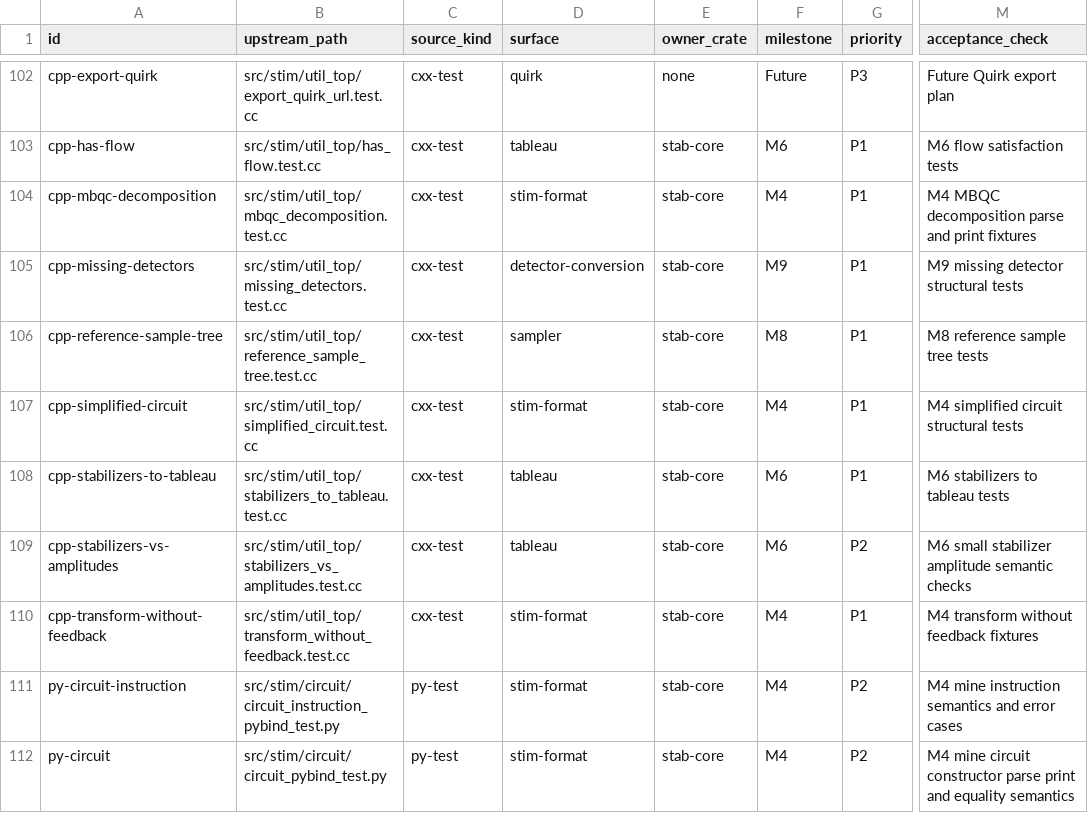
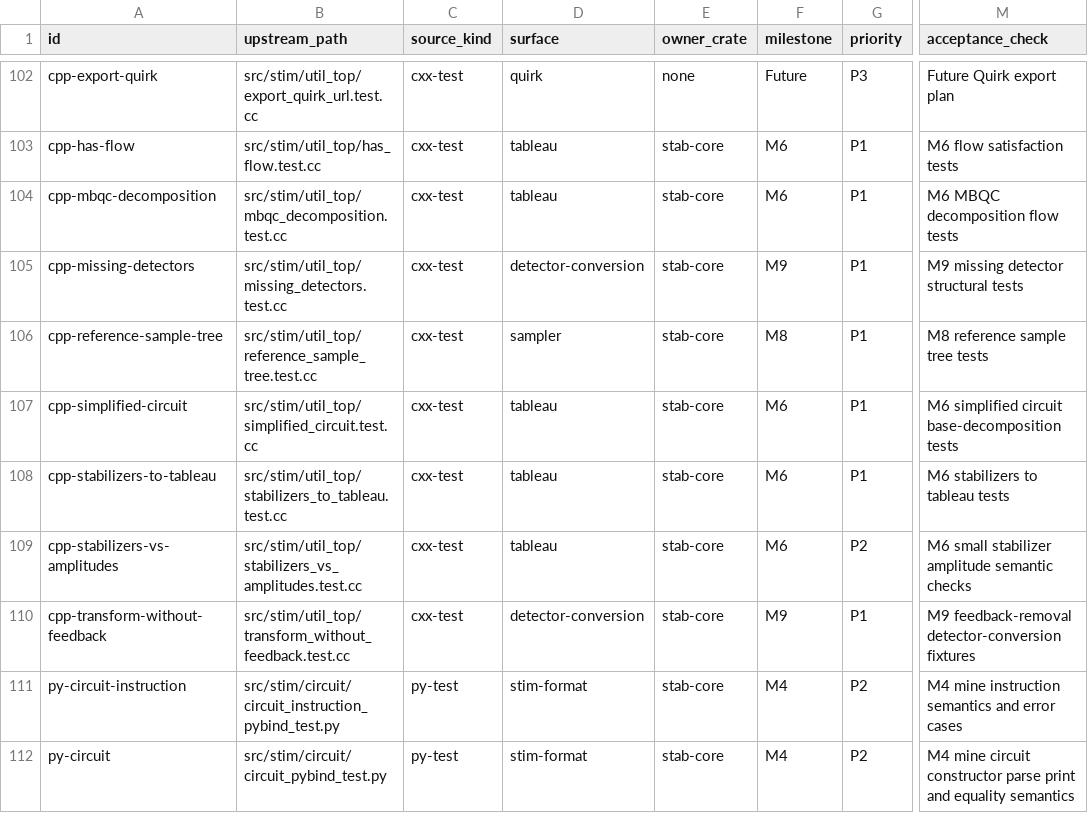
Before and after one commit to ifsheldon/Stab, a CSV file: oracle/compatibility-matrix.csv, drawn as a sheet; only a part is shown, gaps mark what is left out; the diff names each change by its address in the sheet, - before the commit and + after, or states it on an @@ line.

Commit message:
fix(oracle): move top-level utility rows out of M4

```diff
--- a/oracle/compatibility-matrix.csv
+++ b/oracle/compatibility-matrix.csv
-D104 (surface): stim-format
+D104 (surface): tableau
-F104 (milestone): M4
+F104 (milestone): M6
-M104 (acceptance_check): M4 MBQC decomposition parse and print fixtures
+M104 (acceptance_check): M6 MBQC decomposition flow tests
-D107 (surface): stim-format
+D107 (surface): tableau
-F107 (milestone): M4
+F107 (milestone): M6
-M107 (acceptance_check): M4 simplified circuit structural tests
+M107 (acceptance_check): M6 simplified circuit base-decomposition tests
-D110 (surface): stim-format
+D110 (surface): detector-conversion
-F110 (milestone): M4
+F110 (milestone): M9
-M110 (acceptance_check): M4 transform without feedback fixtures
+M110 (acceptance_check): M9 feedback-removal detector-conversion fixtures
```
Also changed, not shown: 2 other files.
